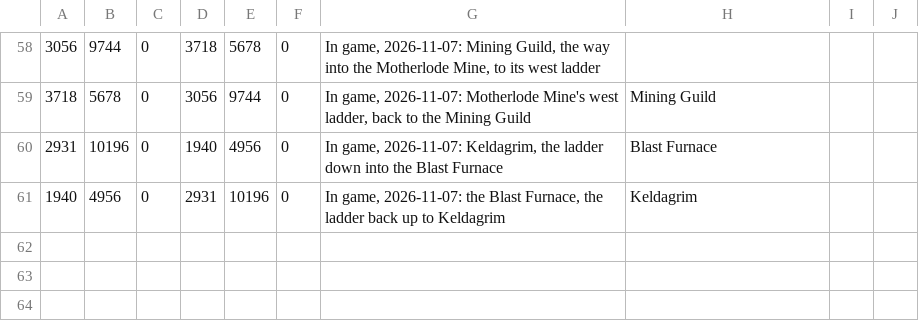
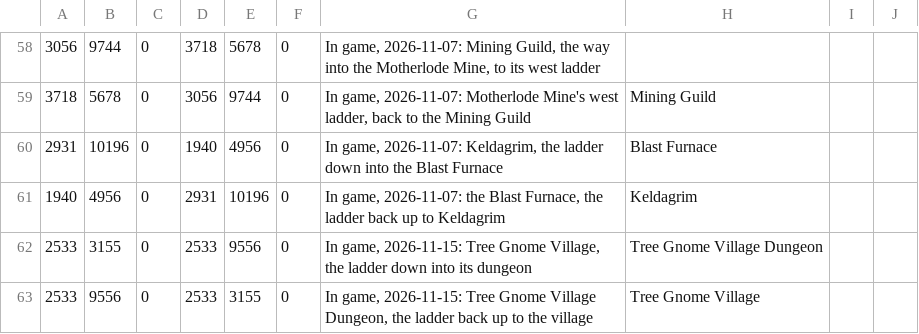
Before and after one commit to Brettgod1355/Advanced-Map, a TSV file: src/main/resources/com/advancedmap/dungeon-links.tsv, drawn as a sheet; only a part is shown, gaps mark what is left out.

Commit message:
The Tree Gnome Village's dungeon icon leads into its dungeon, and the ladder back up
Owner, 2026-11-15, in game with two screenshots: "link these two", the dungeon icon at 2533, 3155 and the tile
2533, 9556 its ladder lands on. The map watch had it the same trip: "the icon leads nowhere on the map", and the
ladder back up as a way the map did not list. Two rows in dungeon-links.tsv, named "Tree Gnome Village Dungeon"
and "Tree Gnome Village" for their previews. Data rows only: no tokens.

Tested: 418 pass, 0 fail (javac and JUnit outside Gradle, a dev client was running). Not seen in game.

```diff
--- a/src/main/resources/com/advancedmap/dungeon-links.tsv
+++ b/src/main/resources/com/advancedmap/dungeon-links.tsv
@@ -61 +61,3 @@
 1940	4956	0	2931	10196	0	In game, 2026-11-07: the Blast Furnace, the ladder back up to Keldagrim	Keldagrim
+2533	3155	0	2533	9556	0	In game, 2026-11-15: Tree Gnome Village, the ladder down into its dungeon	Tree Gnome Village Dungeon
+2533	9556	0	2533	3155	0	In game, 2026-11-15: Tree Gnome Village Dungeon, the ladder back up to the village	Tree Gnome Village
```
Also changed, not shown: 1 other file.
